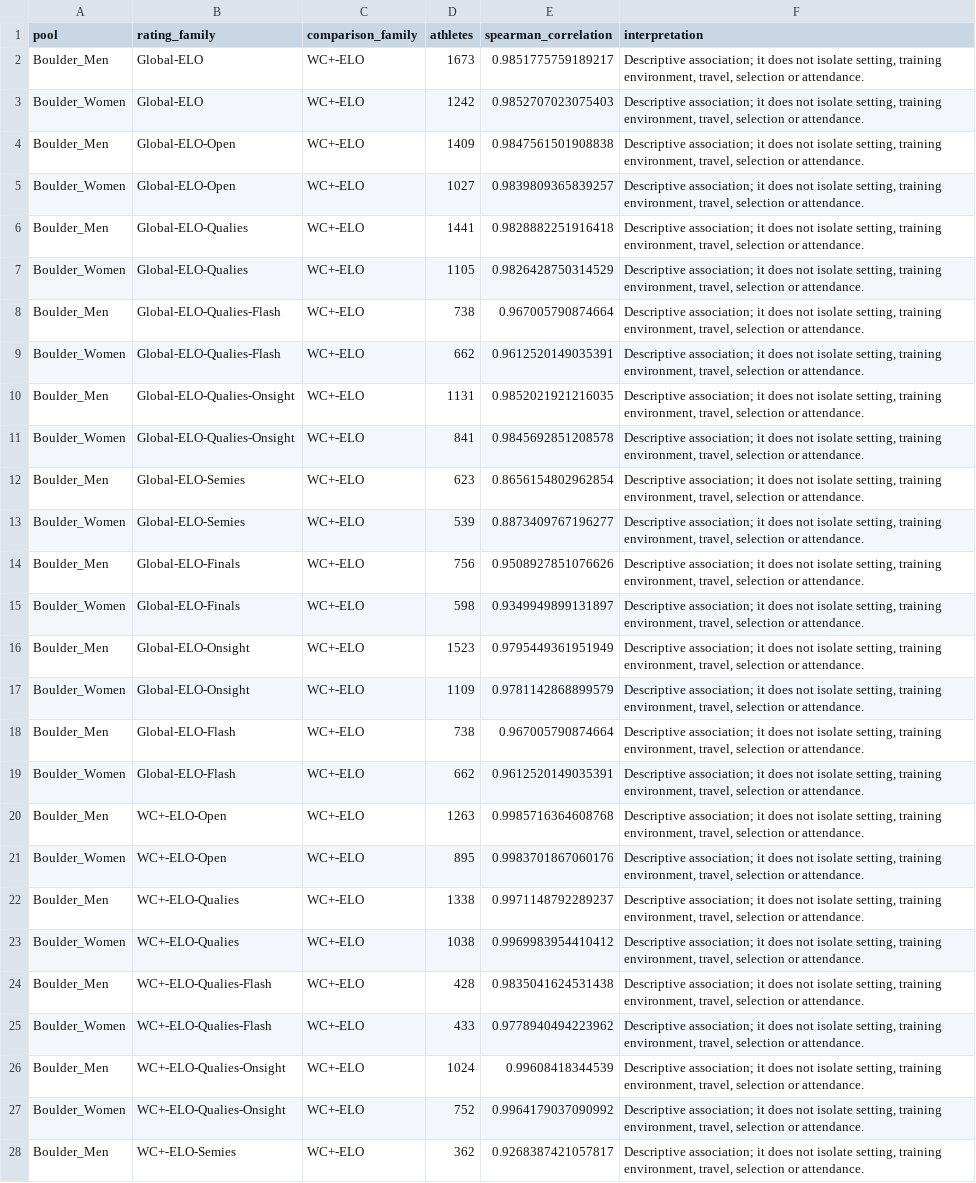
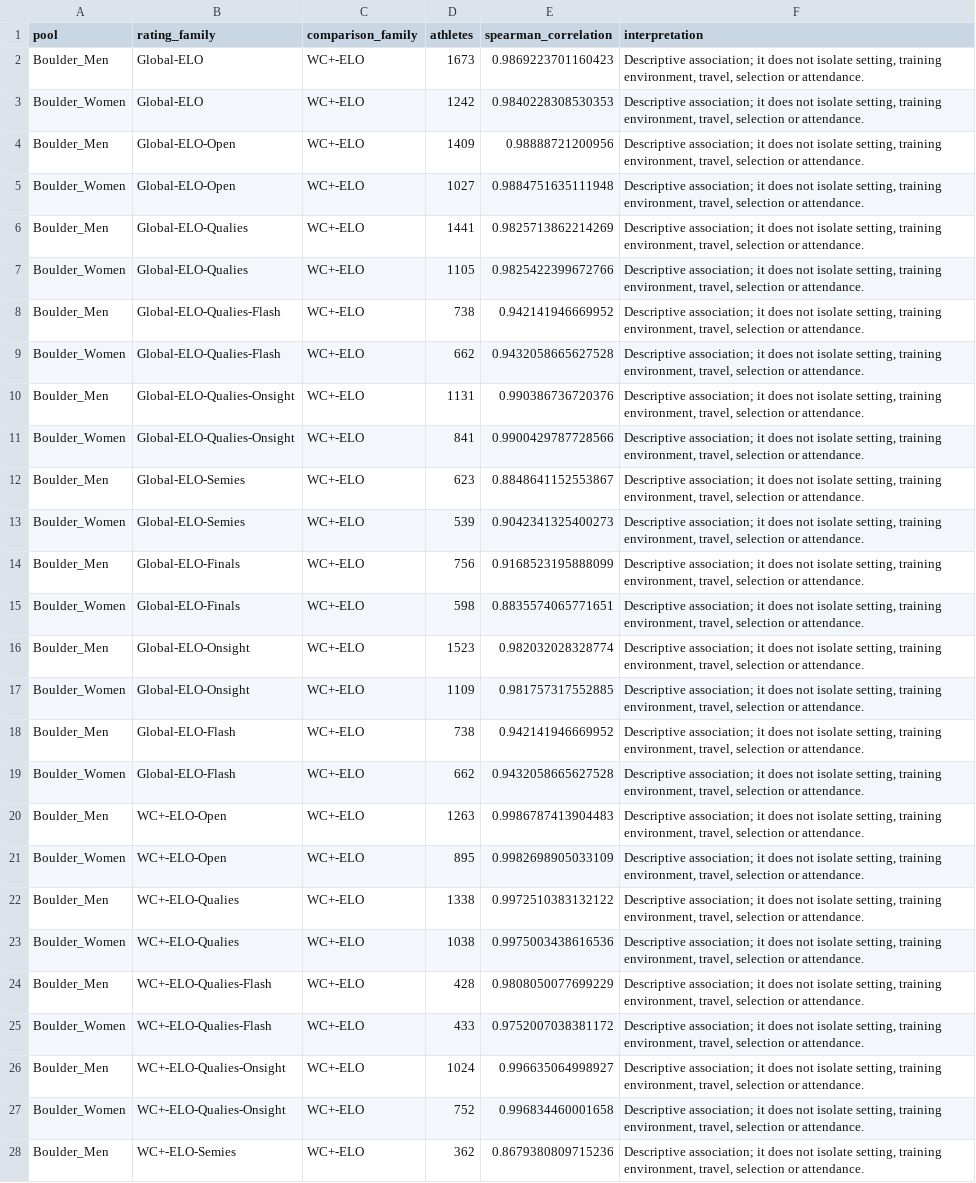
Before and after one commit to doriontheriaultolivier/comp-climbing-projections, a CSV file: data/boulder_rating_correlations.csv, drawn as a sheet; only a part is shown; the diff covers the shown part only; the diff names each change by its address in the sheet, - before the commit and + after, or states it on an @@ line.

```diff
--- a/data/boulder_rating_correlations.csv
+++ b/data/boulder_rating_correlations.csv
-E2 (spearman_correlation): 0.9851775759189217
+E2 (spearman_correlation): 0.9869223701160423
-E3 (spearman_correlation): 0.9852707023075403
+E3 (spearman_correlation): 0.9840228308530353
-E4 (spearman_correlation): 0.9847561501908838
+E4 (spearman_correlation): 0.98888721200956
-E5 (spearman_correlation): 0.9839809365839257
+E5 (spearman_correlation): 0.9884751635111948
-E6 (spearman_correlation): 0.9828882251916418
+E6 (spearman_correlation): 0.9825713862214269
-E7 (spearman_correlation): 0.9826428750314529
+E7 (spearman_correlation): 0.9825422399672766
-E8 (spearman_correlation): 0.967005790874664
+E8 (spearman_correlation): 0.942141946669952
-E9 (spearman_correlation): 0.9612520149035391
+E9 (spearman_correlation): 0.9432058665627528
-E10 (spearman_correlation): 0.9852021921216035
+E10 (spearman_correlation): 0.990386736720376
-E11 (spearman_correlation): 0.9845692851208578
+E11 (spearman_correlation): 0.9900429787728566
-E12 (spearman_correlation): 0.8656154802962854
+E12 (spearman_correlation): 0.8848641152553867
-E13 (spearman_correlation): 0.8873409767196277
+E13 (spearman_correlation): 0.9042341325400273
-E14 (spearman_correlation): 0.9508927851076626
+E14 (spearman_correlation): 0.9168523195888099
-E15 (spearman_correlation): 0.9349949899131897
+E15 (spearman_correlation): 0.8835574065771651
-E16 (spearman_correlation): 0.9795449361951949
+E16 (spearman_correlation): 0.982032028328774
-E17 (spearman_correlation): 0.9781142868899579
+E17 (spearman_correlation): 0.981757317552885
-E18 (spearman_correlation): 0.967005790874664
+E18 (spearman_correlation): 0.942141946669952
-E19 (spearman_correlation): 0.9612520149035391
+E19 (spearman_correlation): 0.9432058665627528
-E20 (spearman_correlation): 0.9985716364608768
+E20 (spearman_correlation): 0.9986787413904483
-E21 (spearman_correlation): 0.9983701867060176
+E21 (spearman_correlation): 0.9982698905033109
-E22 (spearman_correlation): 0.9971148792289237
+E22 (spearman_correlation): 0.9972510383132122
-E23 (spearman_correlation): 0.9969983954410412
+E23 (spearman_correlation): 0.9975003438616536
-E24 (spearman_correlation): 0.9835041624531438
+E24 (spearman_correlation): 0.9808050077699229
-E25 (spearman_correlation): 0.9778940494223962
+E25 (spearman_correlation): 0.9752007038381172
-E26 (spearman_correlation): 0.99608418344539
+E26 (spearman_correlation): 0.996635064998927
-E27 (spearman_correlation): 0.9964179037090992
+E27 (spearman_correlation): 0.996834460001658
-E28 (spearman_correlation): 0.9268387421057817
+E28 (spearman_correlation): 0.8679380809715236
```
Also changed, not shown: 17 edited cells elsewhere in this file, data/boulder_context_benchmarks.csv, data/boulder_country_entry_progression.csv, 11 other files.
